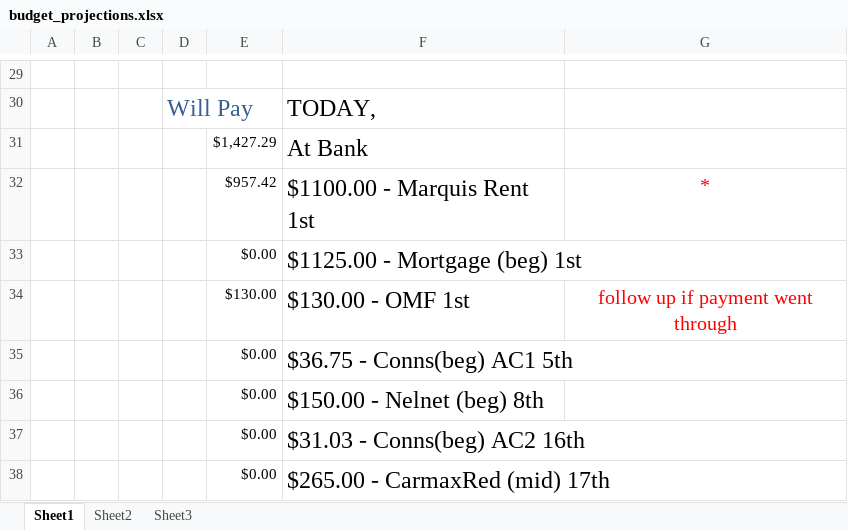
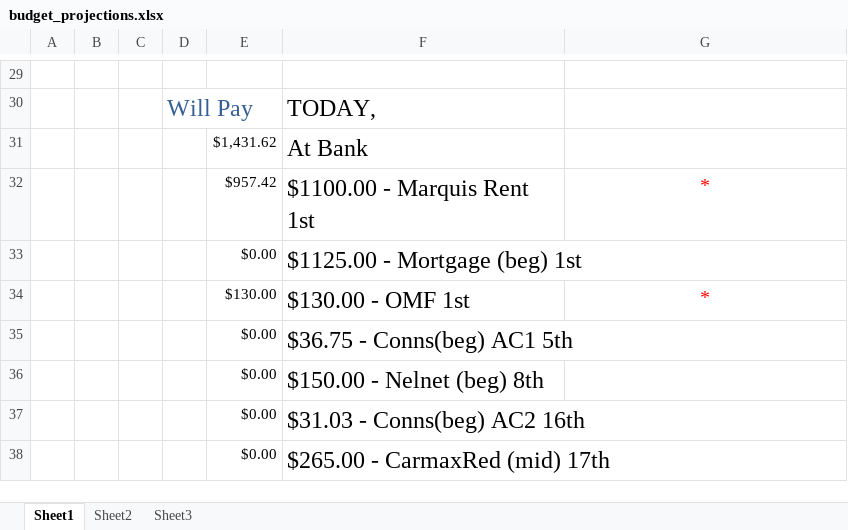
Before and after one commit to jag915qb/breakfastatnoon, an Excel workbook: budget_projections.xlsx, sheet Sheet1, drawn as a sheet; only a part is shown, gaps mark what is left out; values as stored, in another font and other column widths than the file's, no borders; the diff names each change by its address in the sheet, - before the commit and + after, or states it on an @@ line.

Commit message:
budget update

```diff
--- a/budget_projections.xlsx (sheet Sheet1)
+++ b/budget_projections.xlsx (sheet Sheet1)
-E31: $1,427.29
+E31: $1,431.62
-G34: follow up if payment went through
+G34: *
```
